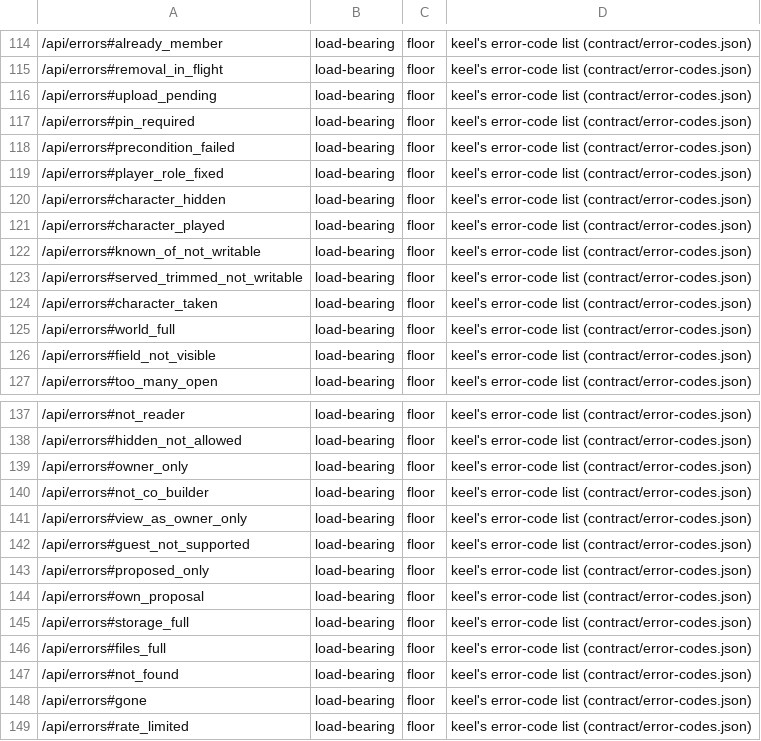
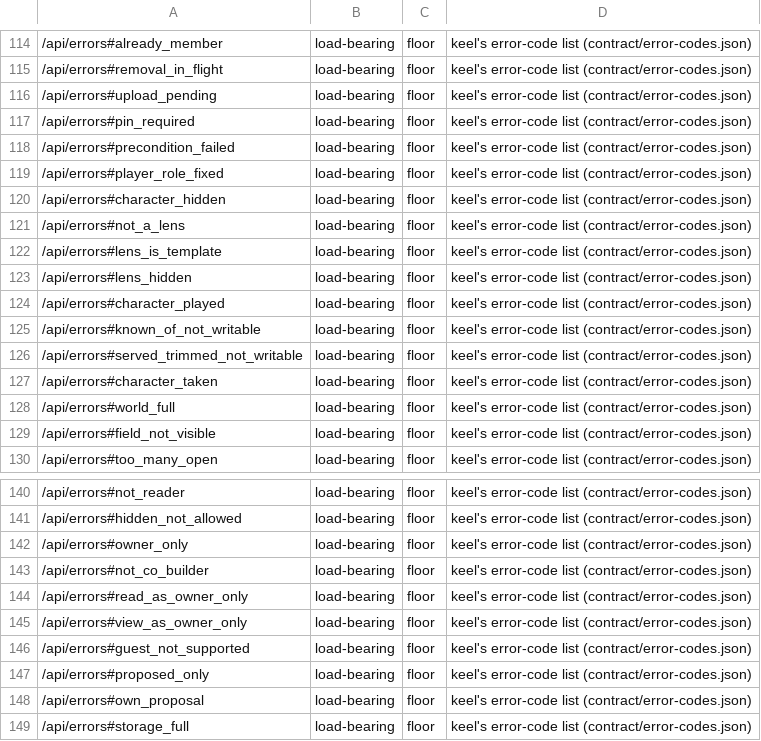
Before and after one commit to OnlyWorlds/onlyworlds.github.io, a TSV file: contract/urls.tsv, drawn as a sheet; only a part is shown, gaps mark what is left out; the shorter side is filled out with more unchanged rows; the diff names each change by its address in the sheet, - before the commit and + after, or states it on an @@ line.

```diff
--- a/contract/urls.tsv
+++ b/contract/urls.tsv
+row 121: /api/errors#not_a_lens | load-bearing | floor | keel's error-code list (contract/error-codes.json)
+row 122: /api/errors#lens_is_template | load-bearing | floor | keel's error-code list (contract/error-codes.json)
+row 123: /api/errors#lens_hidden | load-bearing | floor | keel's error-code list (contract/error-codes.json)
+row 144: /api/errors#read_as_owner_only | load-bearing | floor | keel's error-code list (contract/error-codes.json)
```
Also changed, not shown: 1 other file.
